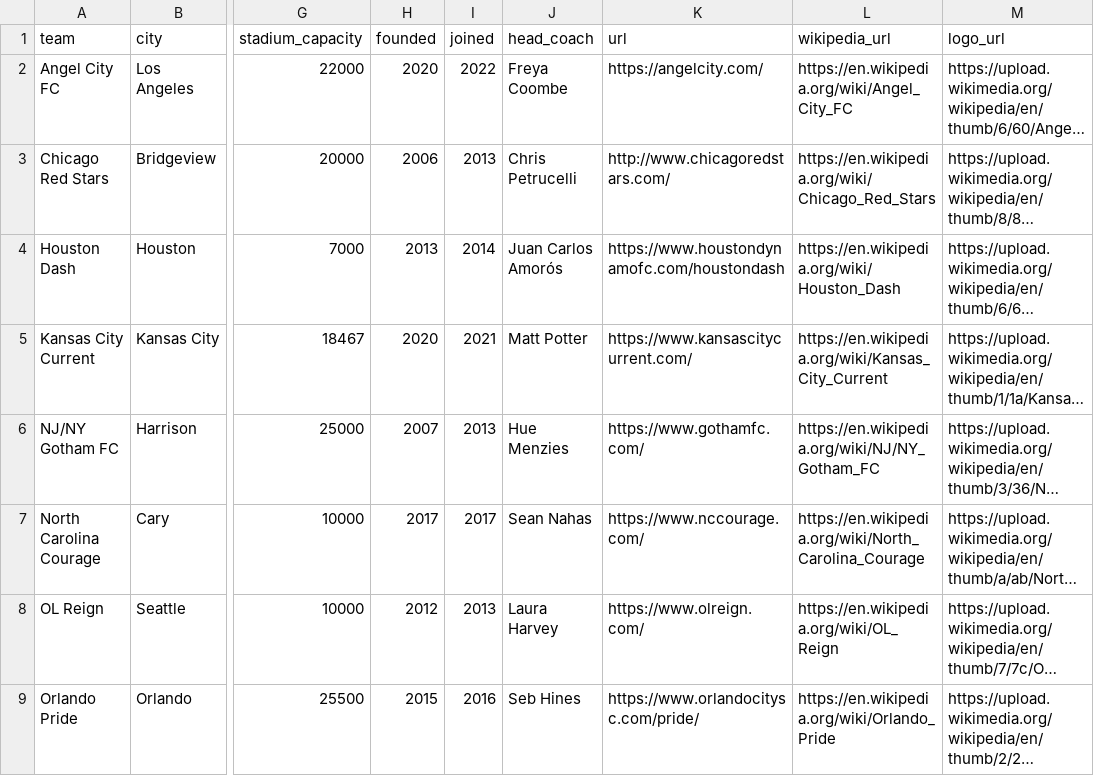
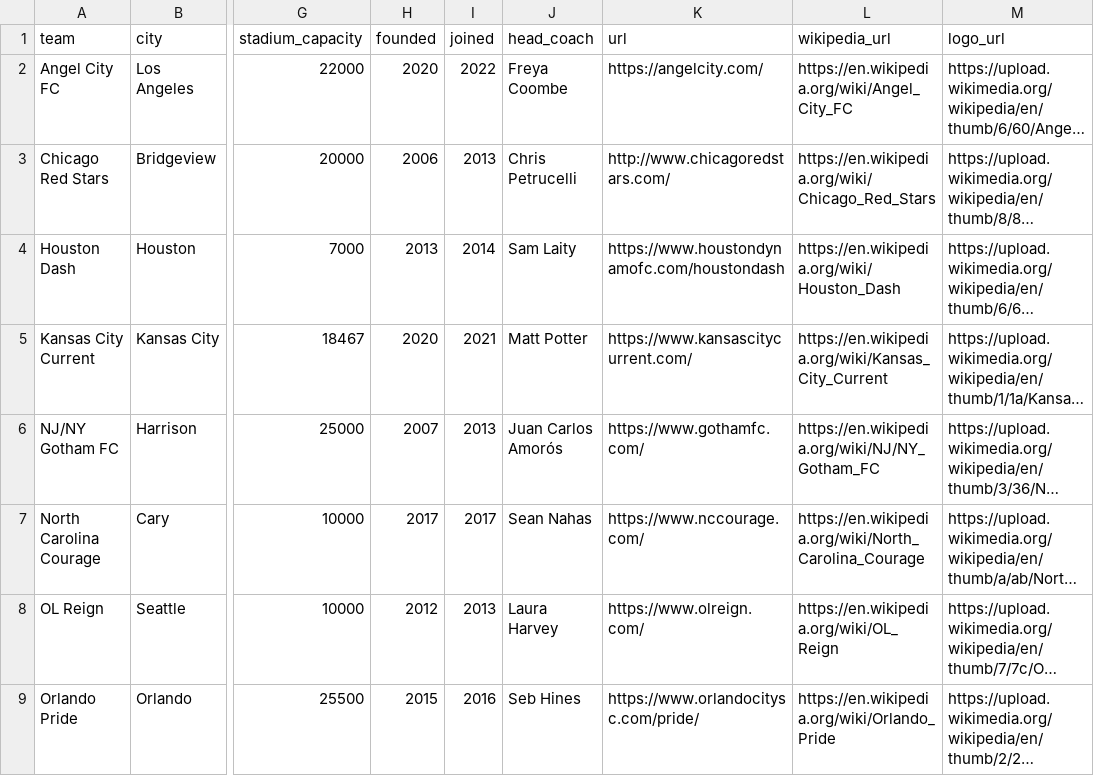
Before and after one commit to gavinr/usa-soccer, a CSV file: nwsl.csv, drawn as a sheet; only a part is shown, gaps mark what is left out; long unchanged cells end in …; the diff covers the shown part only; the diff names each change by its address in the sheet, - before the commit and + after, or states it on an @@ line.

```diff
--- a/nwsl.csv
+++ b/nwsl.csv
-J4 (head_coach): Juan Carlos Amorós
+J4 (head_coach): Sam Laity
-J6 (head_coach): Hue Menzies
+J6 (head_coach): Juan Carlos Amorós
```
Also changed, not shown: 4 edited cells elsewhere in this file.
